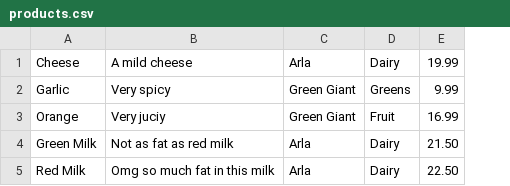
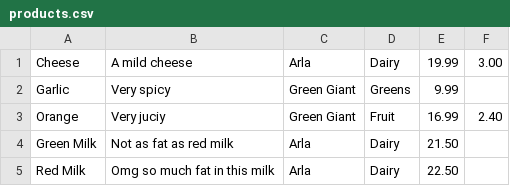
Before and after one commit to Nerwrekk/online-shop-project2, a CSV file: files/products.csv, drawn as a sheet; the diff names each change by its address in the sheet, - before the commit and + after, or states it on an @@ line.

Commit message:
Added a bunch of comments to almost every class, Added new class "WeightProduct".

```diff
--- a/files/products.csv
+++ b/files/products.csv
+column F, rows 1-3: 3.00 |  | 2.40
```
Also changed, not shown: 9 other files.
